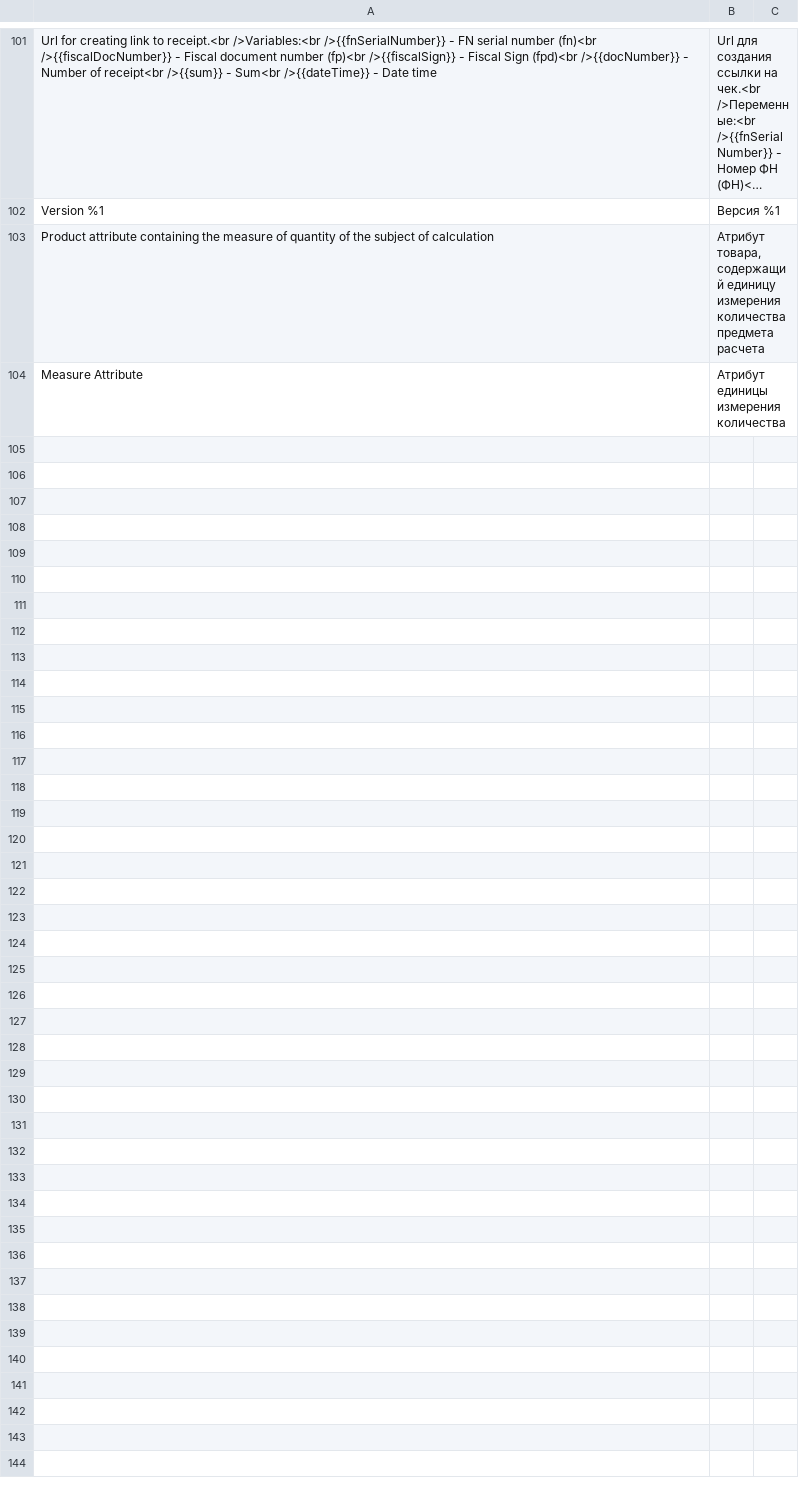
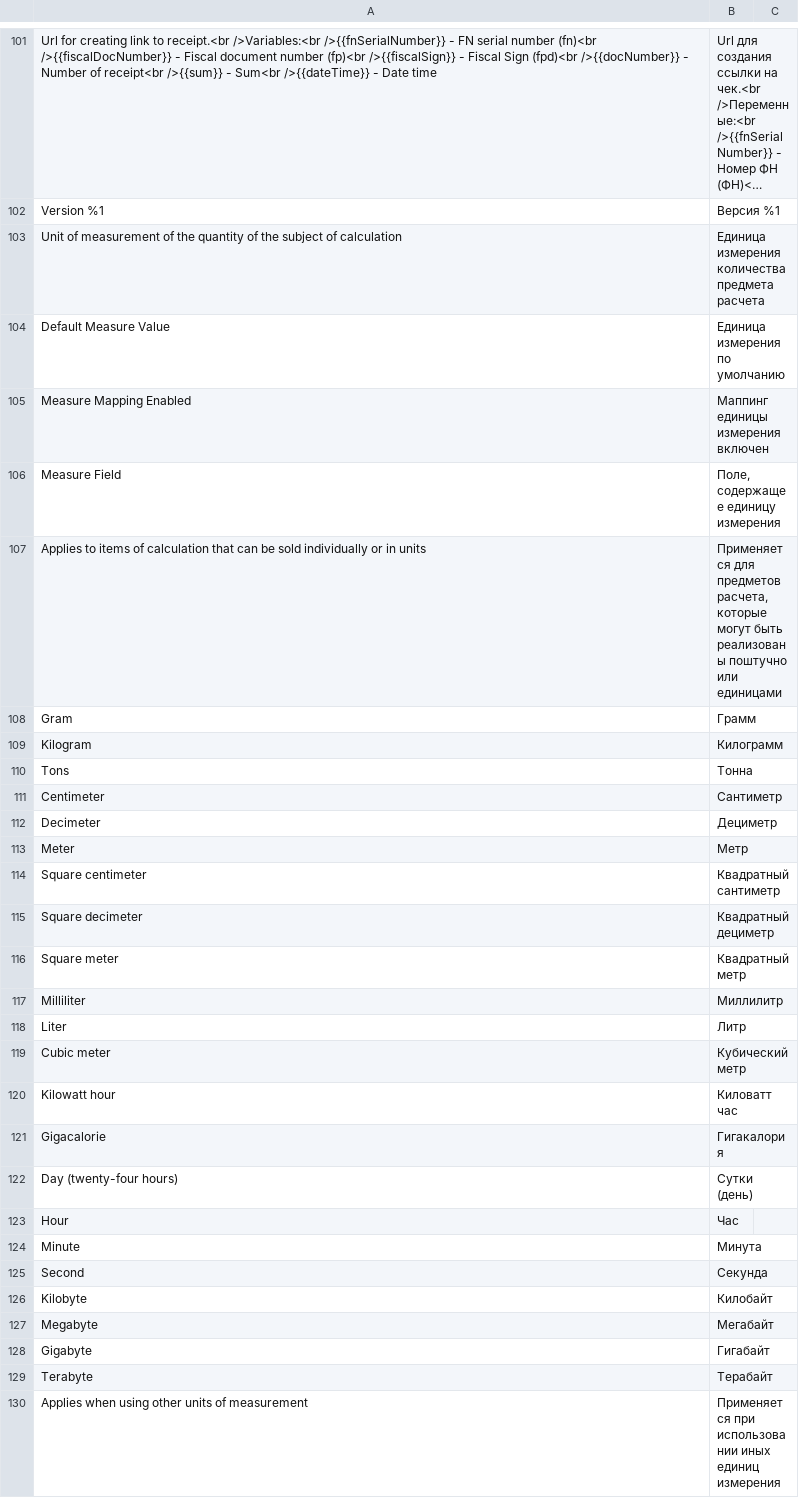
Before and after one commit to mygento/kkm, a CSV file: i18n/ru_RU.csv, drawn as a sheet; only a part is shown, gaps mark what is left out; long unchanged cells end in …; removed rows and columns are numbered as before the commit, all else as after; the diff names each change by its address in the sheet, - before the commit and + after, or states it on an @@ line.

Commit message:
OD-1195: Added config for default measure value and mapping to order item field

```diff
--- a/i18n/ru_RU.csv
+++ b/i18n/ru_RU.csv
-row 103: Product attribute containing the measure of quantity of the subject of calculation | Атрибут товара, содержащий единицу измерения количества предмета расчета
-row 104: Measure Attribute | Атрибут единицы измерения количества
+row 103: Unit of measurement of the quantity of the subject of calculation | Единица измерения количества предмета расчета
+row 104: Default Measure Value | Единица измерения по умолчанию
+row 105: Measure Mapping Enabled | Маппинг единицы измерения включен
+row 106: Measure Field | Поле, содержащее единицу измерения
+row 107: Applies to items of calculation that can be sold individually or in units | Применяется для предметов расчета, которые могут быть реализованы поштучно или единицами
+row 108: Gram | Грамм
+row 109: Kilogram | Килограмм
+row 110: Tons | Тонна
+row 111: Centimeter | Сантиметр
+row 112: Decimeter | Дециметр
+row 113: Meter | Метр
+row 114: Square centimeter | Квадратный сантиметр
+row 115: Square decimeter | Квадратный дециметр
+row 116: Square meter | Квадратный метр
+row 117: Milliliter | Миллилитр
+row 118: Liter | Литр
+row 119: Cubic meter | Кубический метр
+row 120: Kilowatt hour | Киловатт час
+row 121: Gigacalorie | Гигакалория
+row 122: Day (twenty-four hours) | Сутки (день)
+row 123: Hour | Час
+row 124: Minute | Минута
+row 125: Second | Секунда
+row 126: Kilobyte | Килобайт
+row 127: Megabyte | Мегабайт
+row 128: Gigabyte | Гигабайт
+row 129: Terabyte | Терабайт
+row 130: Applies when using other units of measurement | Применяется при использовании иных единиц измерения
```
Also changed, not shown: 5 other files.
